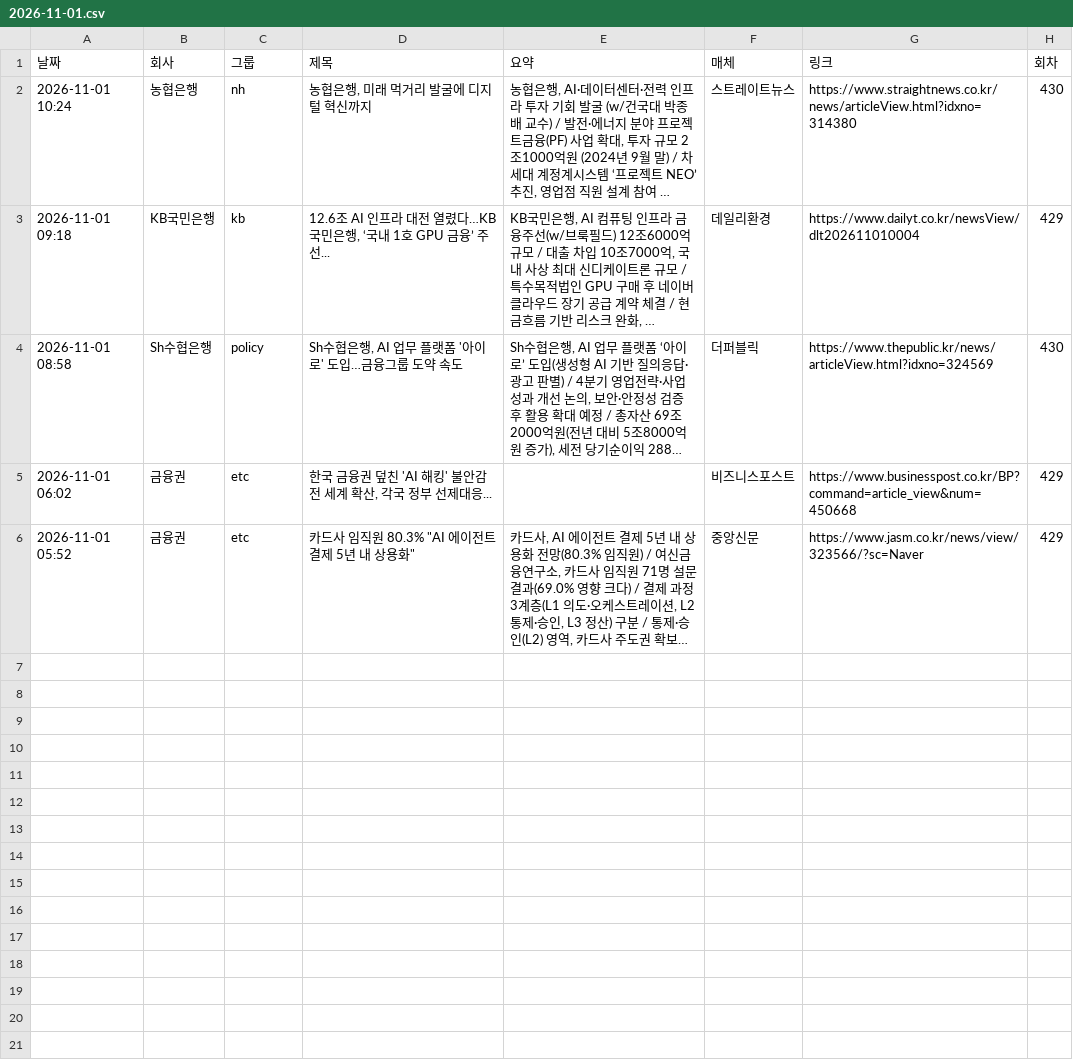
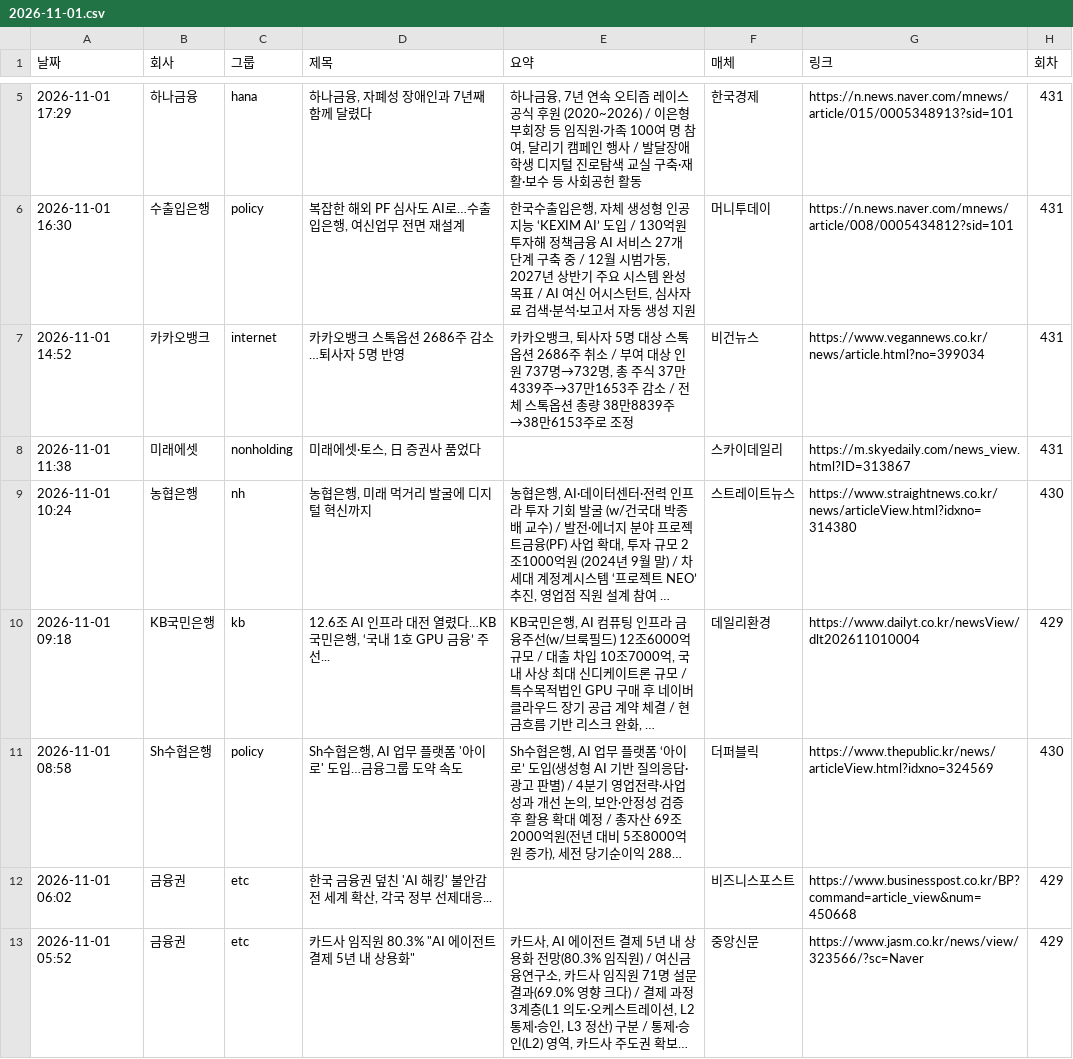
Before and after one commit to yeo6119-commits/financial-news, a CSV file: archive/2026-11-01.csv, drawn as a sheet; only a part is shown, gaps mark what is left out; long unchanged cells end in …; the diff covers the shown part only; the diff names each change by its address in the sheet, - before the commit and + after, or states it on an @@ line.

```diff
--- a/archive/2026-11-01.csv
+++ b/archive/2026-11-01.csv
+row 5: 2026-11-01 17:29 | 하나금융 | hana | 하나금융, 자폐성 장애인과 7년째 함께 달렸다 | 하나금융, 7년 연속 오티즘 레이스 공식 후원 (2020~2026) / 이은형 부회장 등 임직원·가족 100여 명 참여, 달리기 캠페인 행사 / 발달장애 학생 디지털 진로탐색 교실 구축·재활·보수 등 사회공헌 활동 | 한국경제 | https://n.news.naver.com/mnews/article/015/0005348913?sid=101 | 431
+row 6: 2026-11-01 16:30 | 수출입은행 | policy | 복잡한 해외 PF 심사도 AI로…수출입은행, 여신업무 전면 재설계 | 한국수출입은행, 자체 생성형 인공지능 ‘KEXIM AI’ 도입 / 130억원 투자해 정책금융 AI 서비스 27개 단계 구축 중 / 12월 시범가동, 2027년 상반기 주요 시스템 완성 목표 / AI 여신 어시스턴트, 심사자료 검색·분석·보고서 자동 생성 지원 | 머니투데이 | https://n.news.naver.com/mnews/article/008/0005434812?sid=101 | 431
+row 7: 2026-11-01 14:52 | 카카오뱅크 | internet | 카카오뱅크 스톡옵션 2686주 감소…퇴사자 5명 반영 | 카카오뱅크, 퇴사자 5명 대상 스톡옵션 2686주 취소 / 부여 대상 인원 737명→732명, 총 주식 37만4339주→37만1653주 감소 / 전체 스톡옵션 총량 38만8839주→38만6153주로 조정 | 비건뉴스 | https://www.vegannews.co.kr/news/article.html?no=399034 | 431
+row 8: 2026-11-01 11:38 | 미래에셋 | nonholding | 미래에셋·토스, 日 증권사 품었다 |  | 스카이데일리 | https://m.skyedaily.com/news_view.html?ID=313867 | 431
```
Also changed, not shown: 3 added rows elsewhere in this file, 5 other files.
